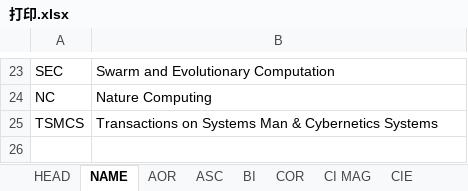
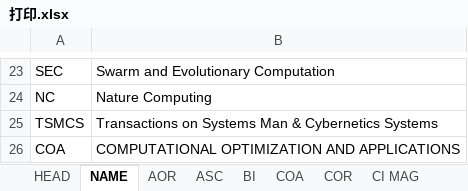
Before and after one commit to aramisw/papers, an Excel workbook: 打印.xlsx, sheet NAME, drawn as a sheet; only a part is shown, gaps mark what is left out; values as stored, in another font and other column widths than the file's, no borders; the diff names each change by its address in the sheet, - before the commit and + after, or states it on an @@ line.

```diff
--- a/打印.xlsx (sheet NAME)
+++ b/打印.xlsx (sheet NAME)
+sheet tab: COA
+row 26: COA | COMPUTATIONAL OPTIMIZATION AND APPLICATIONS
```
Also changed, not shown: sheet Unknown, sheet TEVC, 17 other files.
